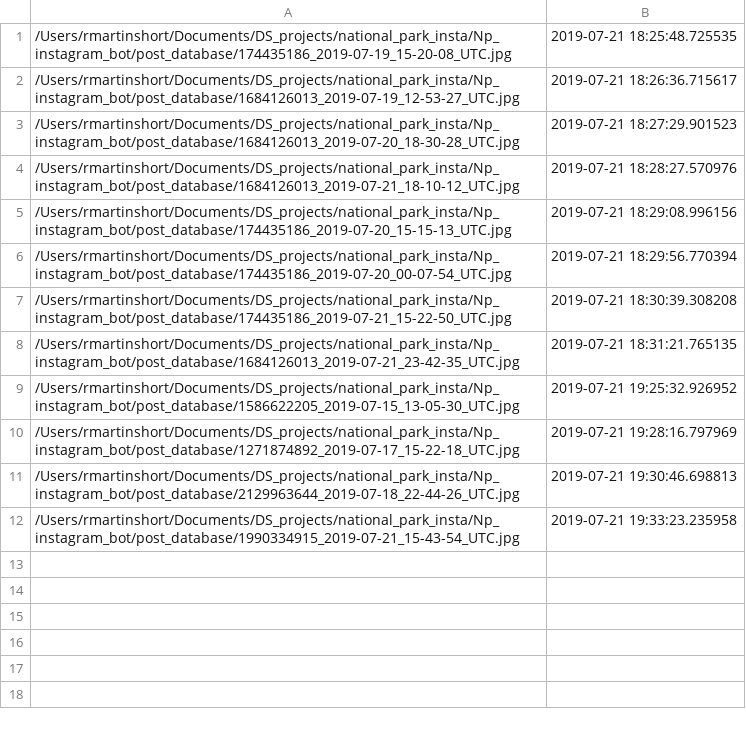
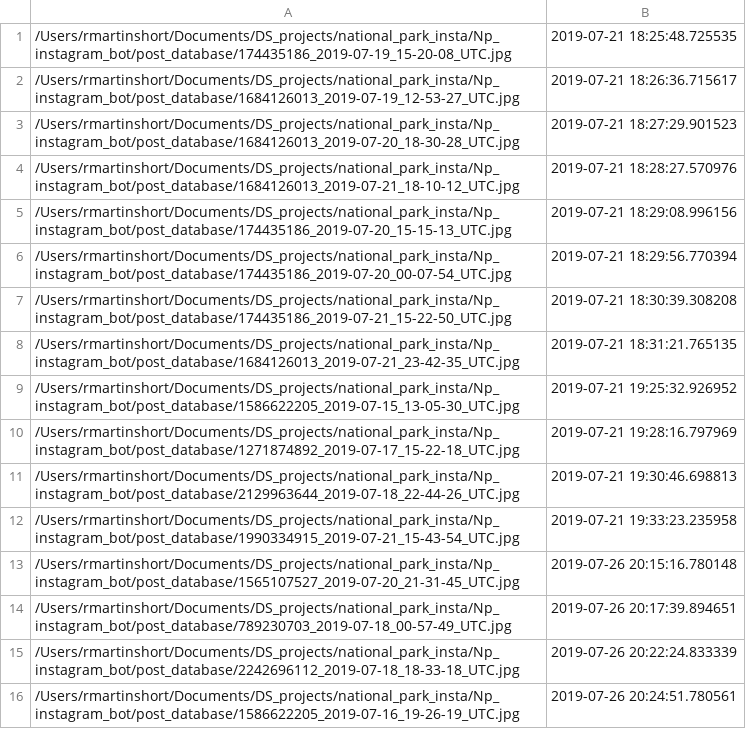
Before and after one commit to rmartinshort/Np_instagram_bot, a CSV file: data/used_image_files.csv, drawn as a sheet; the diff names each change by its address in the sheet, - before the commit and + after, or states it on an @@ line.

```diff
--- a/data/used_image_files.csv
+++ b/data/used_image_files.csv
+row 13: /Users/rmartinshort/Documents/DS_projects/national_park_insta/Np_instagram_bot/post_database/1565107527_2019-07-20_21-31-45_UTC.jpg | 2019-07-26 20:15:16.780148
+row 14: /Users/rmartinshort/Documents/DS_projects/national_park_insta/Np_instagram_bot/post_database/789230703_2019-07-18_00-57-49_UTC.jpg | 2019-07-26 20:17:39.894651
+row 15: /Users/rmartinshort/Documents/DS_projects/national_park_insta/Np_instagram_bot/post_database/2242696112_2019-07-18_18-33-18_UTC.jpg | 2019-07-26 20:22:24.833339
+row 16: /Users/rmartinshort/Documents/DS_projects/national_park_insta/Np_instagram_bot/post_database/1586622205_2019-07-16_19-26-19_UTC.jpg | 2019-07-26 20:24:51.780561
```
Also changed, not shown: 4 other files.
